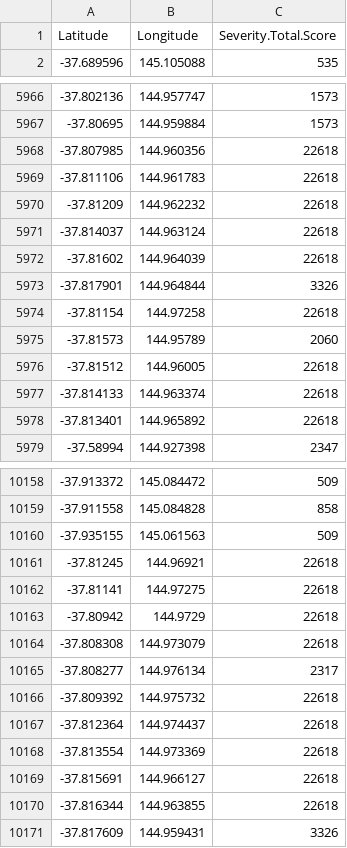
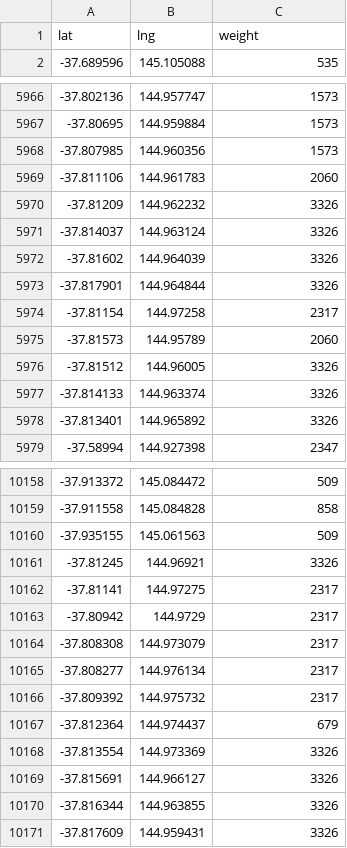
Before and after one commit to tgrrr/melbourne-datathon, a CSV file: R/07-model-data/crime_tram_model_notNormalised.csv, drawn as a sheet; only a part is shown, gaps mark what is left out; the diff covers the shown part only.

```diff
--- a/R/07-model-data/crime_tram_model_notNormalised.csv
+++ b/R/07-model-data/crime_tram_model_notNormalised.csv
@@ -1,2 +1,2 @@
-"Latitude","Longitude","Severity.Total.Score"
+"lat","lng","weight"
 -37.689596,145.105088,535
@@ -5967,13 +5967,13 @@
 -37.80695,144.959884,1573
--37.807985,144.960356,22618
--37.811106,144.961783,22618
--37.81209,144.962232,22618
--37.814037,144.963124,22618
--37.81602,144.964039,22618
+-37.807985,144.960356,1573
+-37.811106,144.961783,2060
+-37.81209,144.962232,3326
+-37.814037,144.963124,3326
+-37.81602,144.964039,3326
 -37.817901,144.964844,3326
--37.81154,144.97258,22618
+-37.81154,144.97258,2317
 -37.81573,144.95789,2060
--37.81512,144.96005,22618
--37.814133,144.963374,22618
--37.813401,144.965892,22618
+-37.81512,144.96005,3326
+-37.814133,144.963374,3326
+-37.813401,144.965892,3326
 -37.58994,144.927398,2347
@@ -10160,12 +10160,12 @@
 -37.935155,145.061563,509
--37.81245,144.96921,22618
--37.81141,144.97275,22618
--37.80942,144.9729,22618
--37.808308,144.973079,22618
+-37.81245,144.96921,3326
+-37.81141,144.97275,2317
+-37.80942,144.9729,2317
+-37.808308,144.973079,2317
 -37.808277,144.976134,2317
--37.809392,144.975732,22618
--37.812364,144.974437,22618
--37.813554,144.973369,22618
--37.815691,144.966127,22618
--37.816344,144.963855,22618
+-37.809392,144.975732,2317
+-37.812364,144.974437,679
+-37.813554,144.973369,3326
+-37.815691,144.966127,3326
+-37.816344,144.963855,3326
 -37.817609,144.959431,3326
```
Also changed, not shown: 104 edited cells elsewhere in this file, 2 other files.
